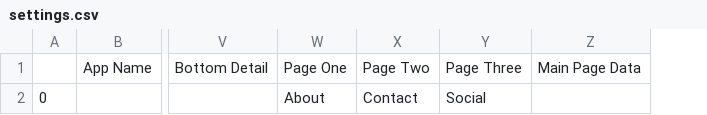
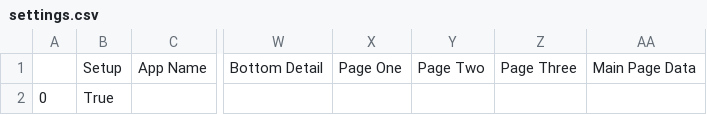
Before and after one commit to stepheweffie/scideology, a CSV file: settings.csv, drawn as a sheet; only a part is shown, gaps mark what is left out; addresses are those after the commit; the diff names each change by its address in the sheet, - before the commit and + after, or states it on an @@ line.

```diff
--- a/settings.csv
+++ b/settings.csv
+column B, rows 1-2: Setup | True
-X2: About
+X2: (empty)
-Y2: Contact
+Y2: (empty)
-Z2: Social
+Z2: (empty)
```
Also changed, not shown: 5 other files.
